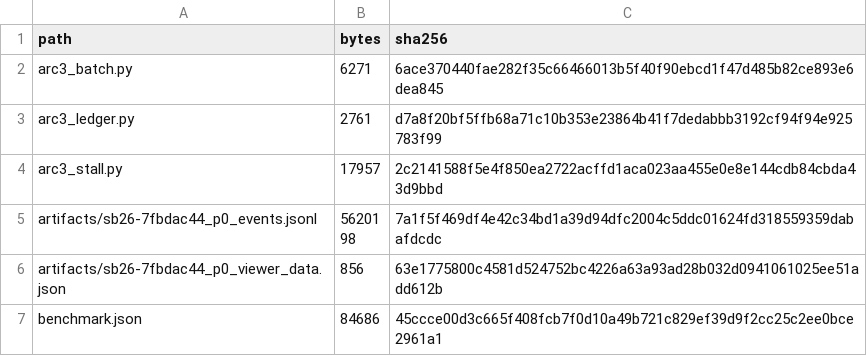
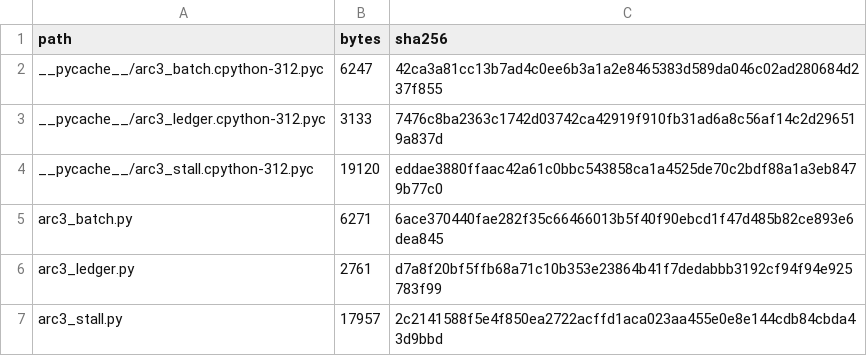
Before and after one commit to The-Adimension/ARCAID-2026, a CSV file: Submissions/ARC-AGI-3/2026-09-22__arc3-duck-fp4-ledger/v1__2026-09-22__LB-2.57/outputs-manifest.csv, drawn as a sheet; only a part is shown; the shorter side is filled out with more unchanged rows.

```diff
--- a/Submissions/ARC-AGI-3/2026-09-22__arc3-duck-fp4-ledger/v1__2026-09-22__LB-2.57/outputs-manifest.csv
+++ b/Submissions/ARC-AGI-3/2026-09-22__arc3-duck-fp4-ledger/v1__2026-09-22__LB-2.57/outputs-manifest.csv
@@ -1,2 +1,5 @@
 path,bytes,sha256
+__pycache__/arc3_batch.cpython-312.pyc,6247,42ca3a81cc13b7ad4c0ee6b3a1a2e8465383d589da046c02ad280684d237f855
+__pycache__/arc3_ledger.cpython-312.pyc,3133,7476c8ba2363c1742d03742ca42919f910fb31ad6a8c56af14c2d296519a837d
+__pycache__/arc3_stall.cpython-312.pyc,19120,eddae3880ffaac42a61c0bbc543858ca1a4525de70c2bdf88a1a3eb8479b77c0
 arc3_batch.py,6271,6ace370440fae282f35c66466013b5f40f90ebcd1f47d485b82ce893e6dea845
```
Also changed, not shown: Submissions/ARC-AGI-3/2026-09-19__arc3-duck-fp4-reset/v2__2026-09-19__save-run-error/outputs-manifest.csv, Submissions/ARC-AGI-3/2026-09-19__arc3-duck-fp4-reset/v3__2026-09-20__LB-3.37/outputs-manifest.csv, 57 other files.
